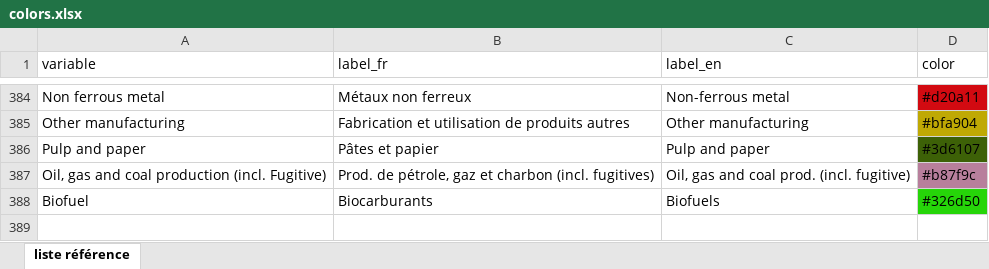
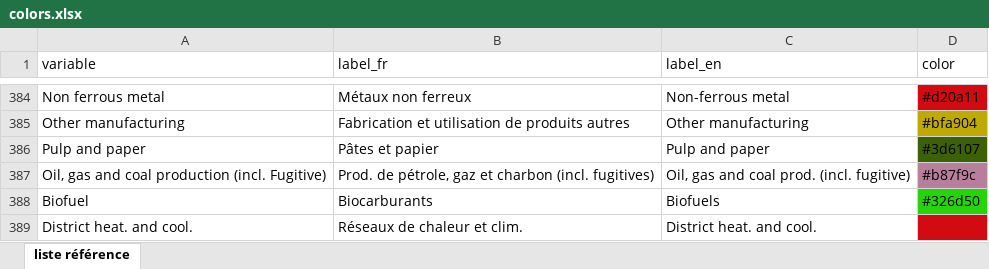
Before and after one commit to domrivest/genGraphIET, an Excel workbook: assets/colors.xlsx, sheet liste référence, drawn as a sheet; only a part is shown, gaps mark what is left out; values as stored, in another font and other column widths than the file's, no borders; the diff names each change by its address in the sheet, - before the commit and + after, or states it on an @@ line.

Commit message:
Add files via upload

```diff
--- a/assets/colors.xlsx (sheet liste référence)
+++ b/assets/colors.xlsx (sheet liste référence)
+row 389: District heat. and cool. | Réseaux de chaleur et clim. | District heat. and cool.
```
